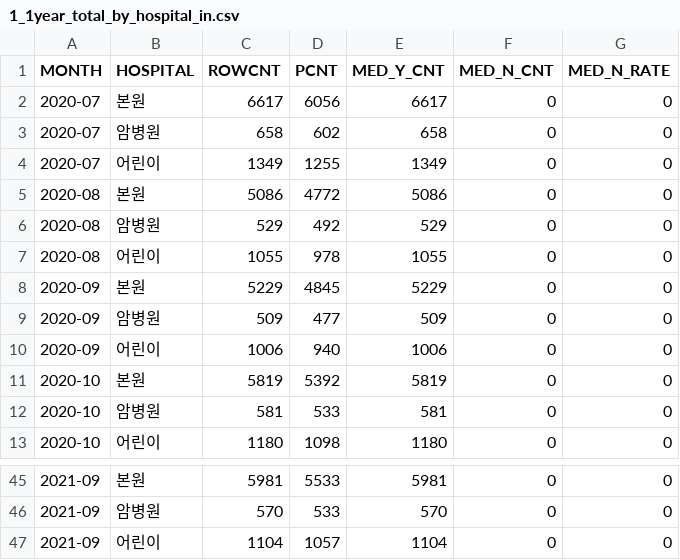
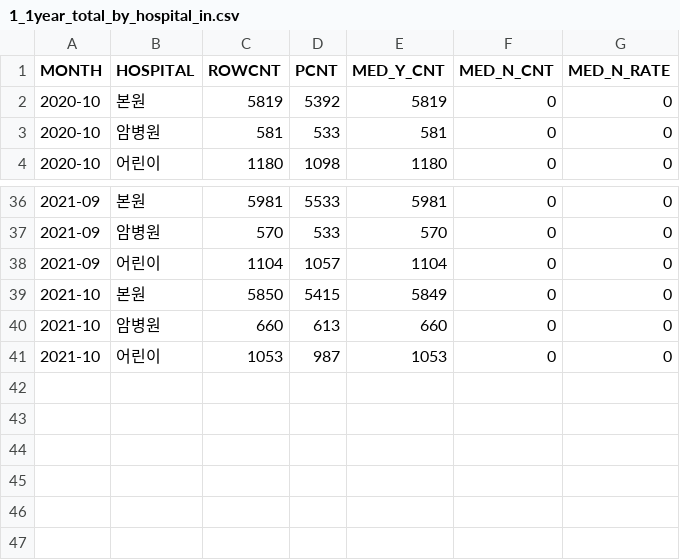
Before and after one commit to song-eu/welcom_client, a CSV file: public/inpatientData/1_1year_total_by_hospital_in.csv, drawn as a sheet; only a part is shown, gaps mark what is left out; removed rows and columns are numbered as before the commit, all else as after; the diff names each change by its address in the sheet, - before the commit and + after, or states it on an @@ line.

```diff
--- a/public/inpatientData/1_1year_total_by_hospital_in.csv
+++ b/public/inpatientData/1_1year_total_by_hospital_in.csv
-row 2: 2020-07 | 본원 | 6617 | 6056 | 6617 | 0 | 0
-row 3: 2020-07 | 암병원 | 658 | 602 | 658 | 0 | 0
-row 4: 2020-07 | 어린이 | 1349 | 1255 | 1349 | 0 | 0
-row 5: 2020-08 | 본원 | 5086 | 4772 | 5086 | 0 | 0
-row 6: 2020-08 | 암병원 | 529 | 492 | 529 | 0 | 0
-row 7: 2020-08 | 어린이 | 1055 | 978 | 1055 | 0 | 0
-row 8: 2020-09 | 본원 | 5229 | 4845 | 5229 | 0 | 0
-row 9: 2020-09 | 암병원 | 509 | 477 | 509 | 0 | 0
-row 10: 2020-09 | 어린이 | 1006 | 940 | 1006 | 0 | 0
+row 39: 2021-10 | 본원 | 5850 | 5415 | 5849 | 0 | 0
+row 40: 2021-10 | 암병원 | 660 | 613 | 660 | 0 | 0
+row 41: 2021-10 | 어린이 | 1053 | 987 | 1053 | 0 | 0
```
Also changed, not shown: public/inpatientData/3_1year_weekly_visits_addr_in.csv, public/inpatientData/5_1year_monthly_total_in.csv, 23 other files.
